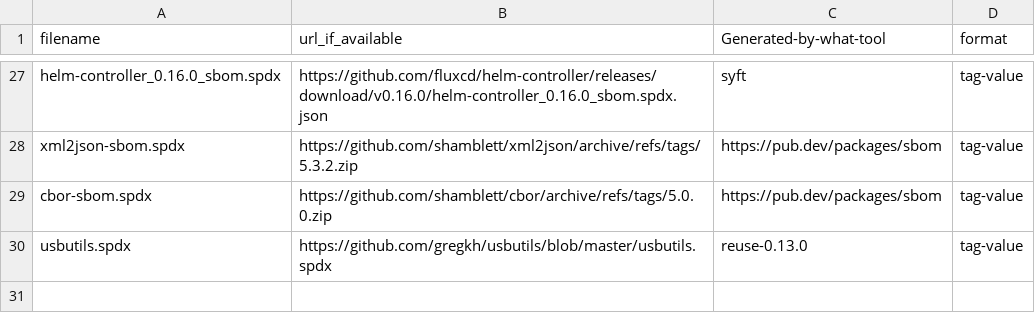
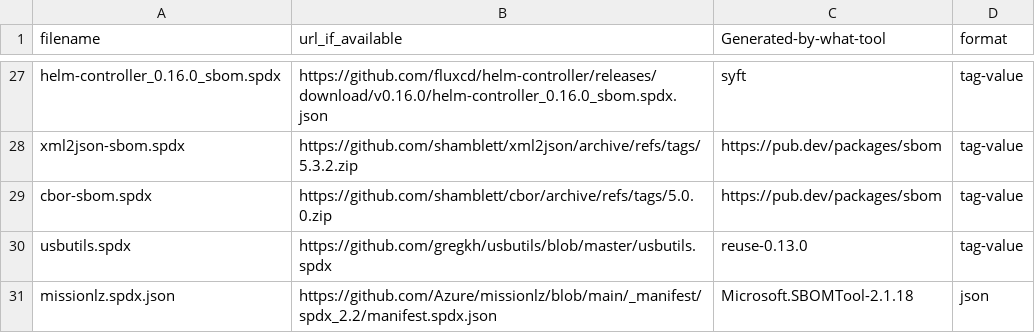
Before and after one commit to chainguard-dev/bom-shelter, a CSV file: in-the-wild/spdx-in-the-wild-dataset-metadata.csv, drawn as a sheet; only a part is shown, gaps mark what is left out; the diff names each change by its address in the sheet, - before the commit and + after, or states it on an @@ line.

Commit message:
Add Microsoft-generated SBOM example

```diff
--- a/in-the-wild/spdx-in-the-wild-dataset-metadata.csv
+++ b/in-the-wild/spdx-in-the-wild-dataset-metadata.csv
+row 31: missionlz.spdx.json | https://github.com/Azure/missionlz/blob/main/_manifest/spdx_2.2/manifest.spdx.json | Microsoft.SBOMTool-2.1.18 | json
```
Also changed, not shown: 1 other file.
